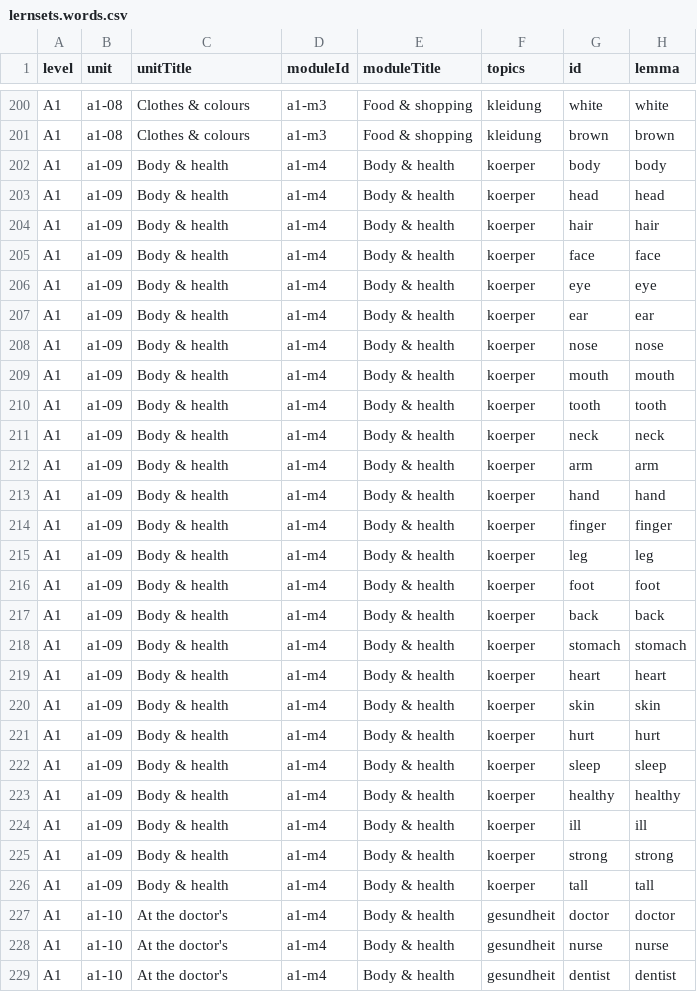
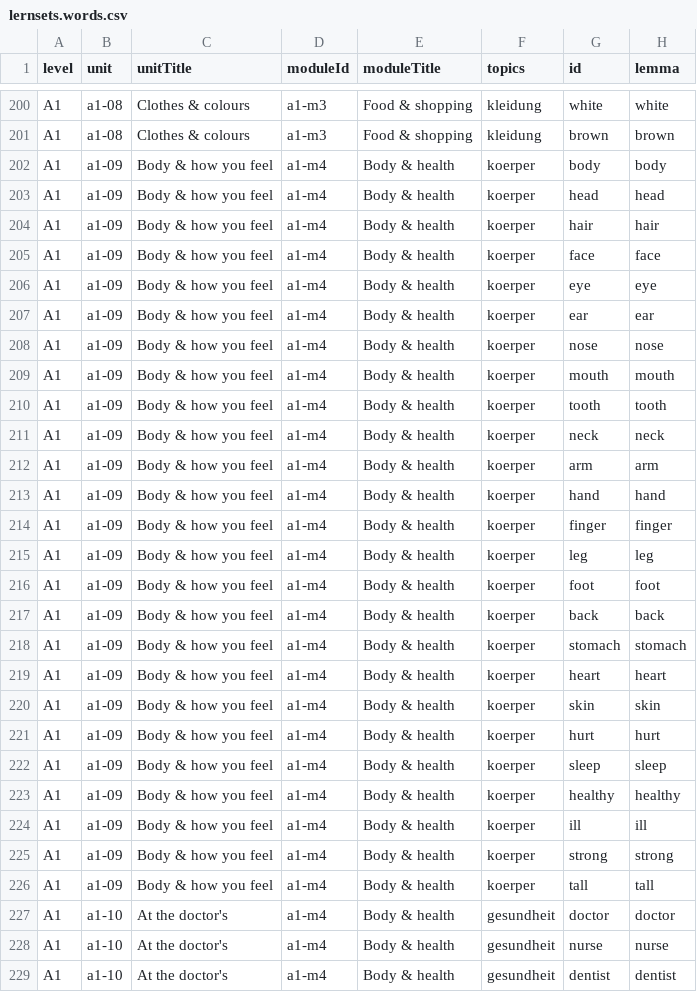
Before and after one commit to icanspeakit/icanspeakit, a CSV file: data/lernsets/lernsets.words.csv, drawn as a sheet; only a part is shown, gaps mark what is left out; the diff names each change by its address in the sheet, - before the commit and + after, or states it on an @@ line.

```diff
--- a/data/lernsets/lernsets.words.csv
+++ b/data/lernsets/lernsets.words.csv
-C202:C226 (unitTitle): Body & health
+C202:C226 (unitTitle): Body & how you feel
```
Also changed, not shown: 5 other files.
